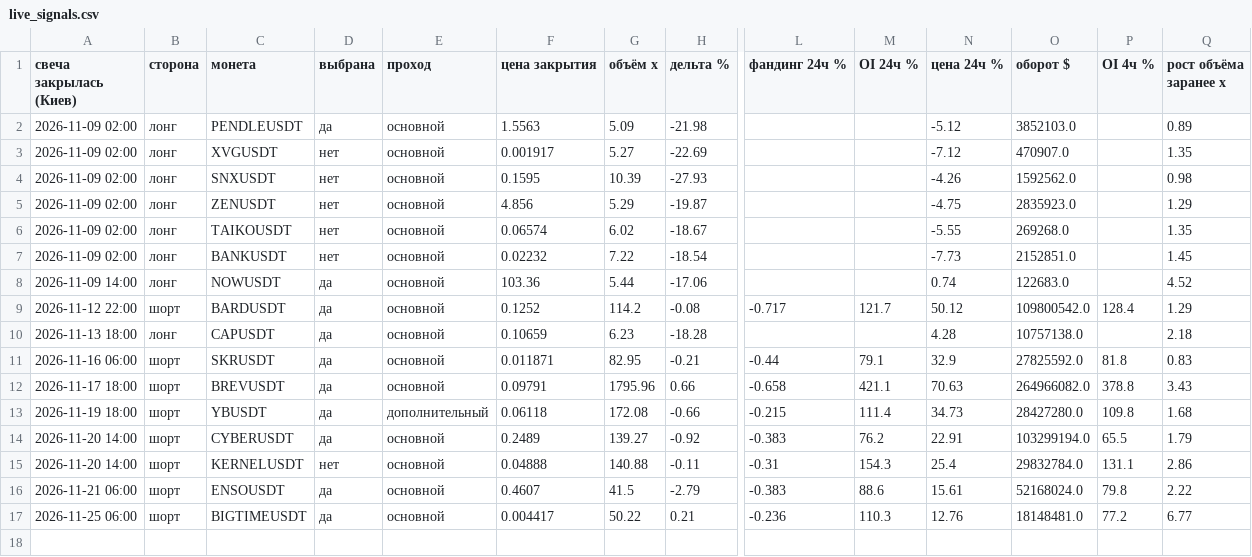
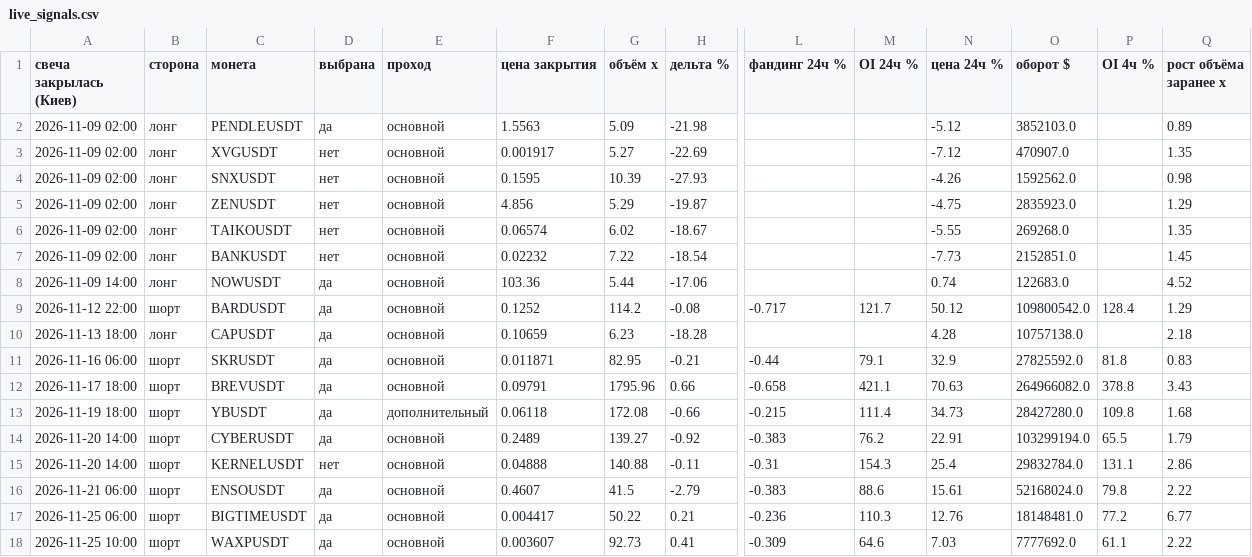
Before and after one commit to HelaPataki/delta-bot, a CSV file: live_signals.csv, drawn as a sheet; only a part is shown, gaps mark what is left out; rows hold the shown columns only; the diff names each change by its address in the sheet, - before the commit and + after, or states it on an @@ line.

Commit message:
live: state

```diff
--- a/live_signals.csv
+++ b/live_signals.csv
+row 18: 2026-11-25 10:00 | шорт | WAXPUSDT | да | основной | 0.003607 | 92.73 | 0.41 | -0.309 | 64.6 | 7.03 | 7777692.0 | 61.1 | 2.22
```
Also changed, not shown: live_universe.csv, 1 other file.
